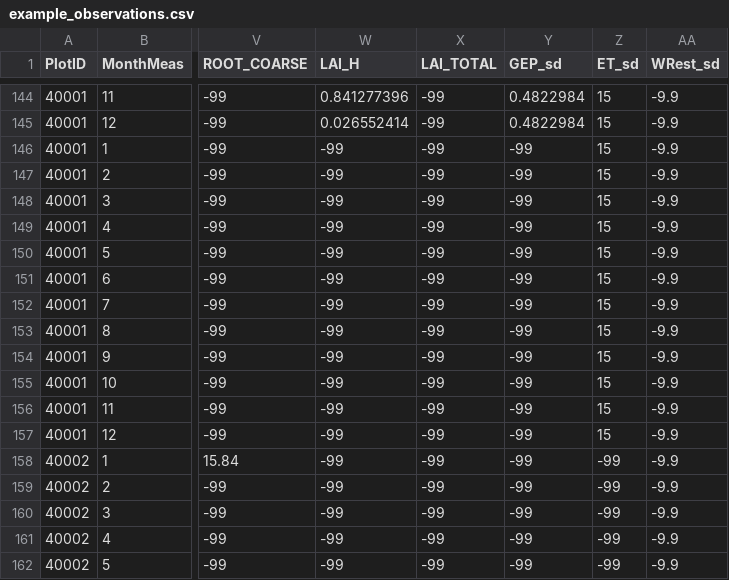
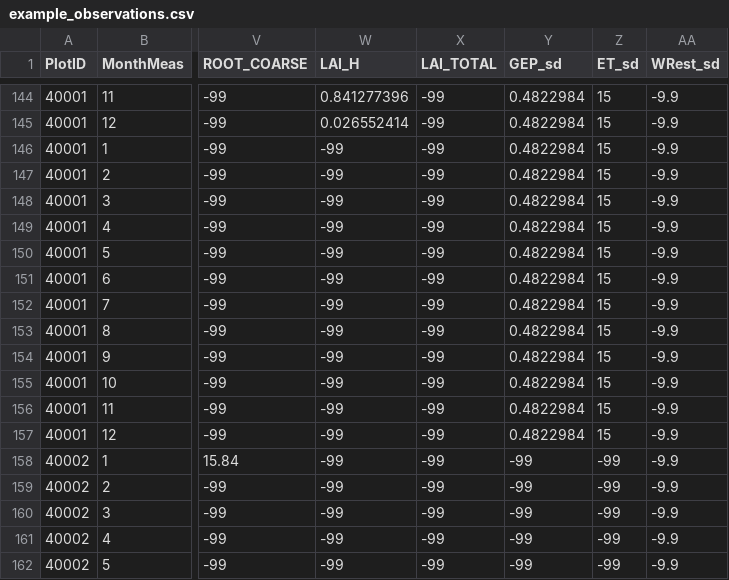
Before and after one commit to EcoDynForecast/DAPPER, a CSV file: example_run/example_observations.csv, drawn as a sheet; only a part is shown, gaps mark what is left out; the diff names each change by its address in the sheet, - before the commit and + after, or states it on an @@ line.

```diff
--- a/example_run/example_observations.csv
+++ b/example_run/example_observations.csv
-Y146:Y157 (GEP_sd): -99
+Y146:Y157 (GEP_sd): 0.4822984
```
Also changed, not shown: 4 other files.
